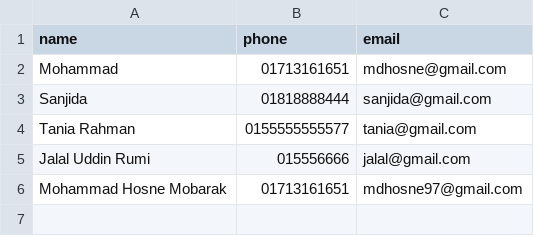
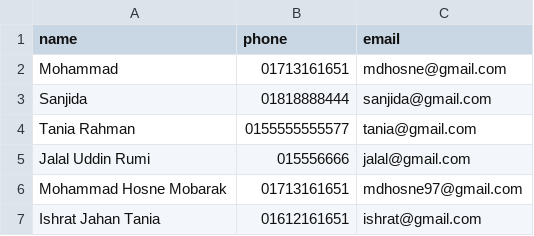
Before and after one commit to mdhosne/setup, a CSV file: contacts.csv, drawn as a sheet; the diff names each change by its address in the sheet, - before the commit and + after, or states it on an @@ line.

```diff
--- a/contacts.csv
+++ b/contacts.csv
+row 7: Ishrat Jahan Tania | 01612161651 | ishrat@gmail.com
```
Also changed, not shown: 1 other file.
